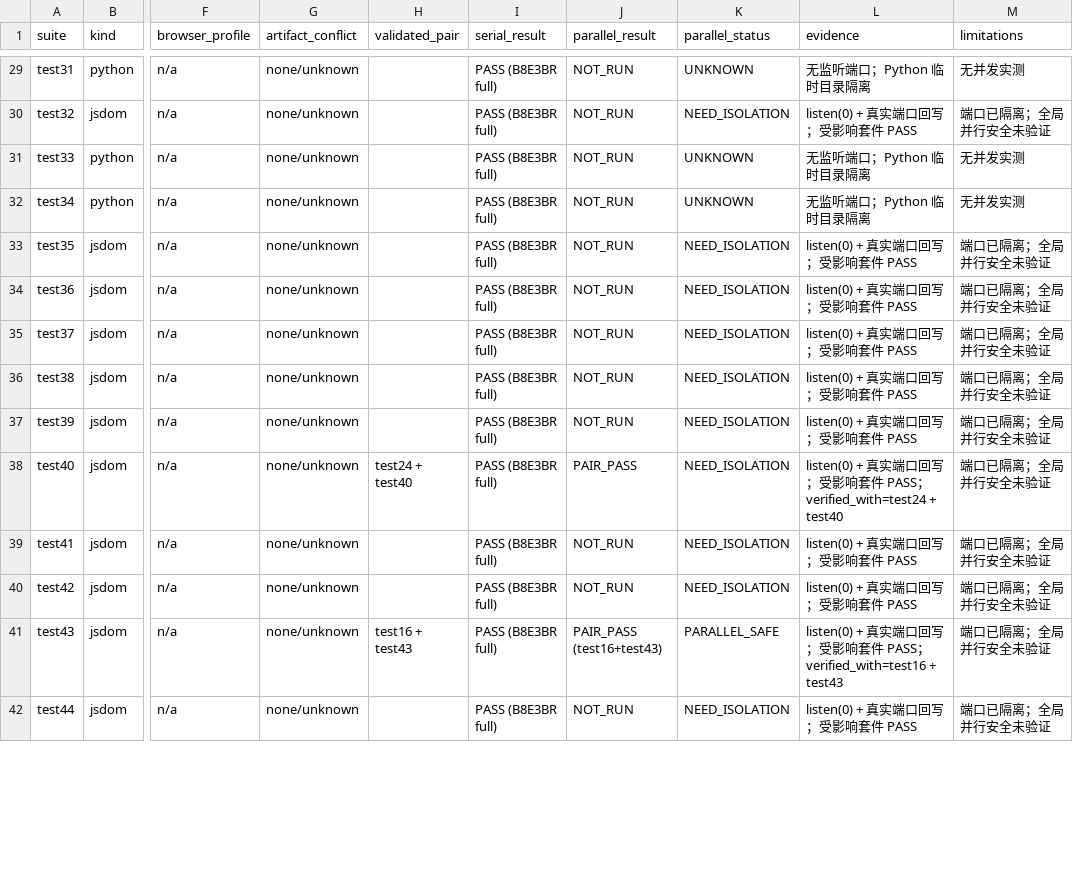
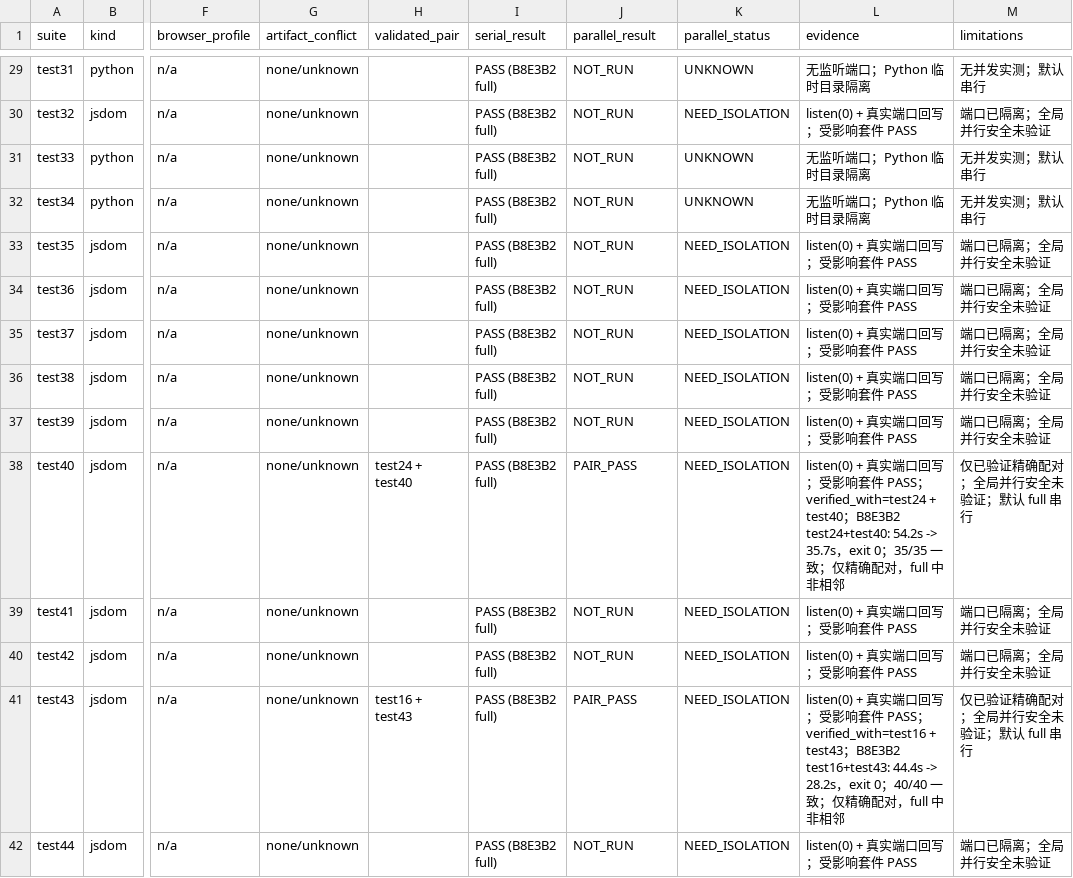
Before and after one commit to EricZhao666/blog, a CSV file: BATCH8E3A_PARALLEL_MATRIX.csv, drawn as a sheet; only a part is shown, gaps mark what is left out; the diff covers the shown part only; the diff names each change by its address in the sheet, - before the commit and + after, or states it on an @@ line.

Commit message:
perf(test): add opt-in safe two-worker scheduler (#24)
* perf(test): add opt-in safe two-worker scheduler

* test: isolate scheduler interrupt fixture process groups

* docs: record Batch 8E-3B-2 PR CI results

```diff
--- a/BATCH8E3A_PARALLEL_MATRIX.csv
+++ b/BATCH8E3A_PARALLEL_MATRIX.csv
-I29:I42 (serial_result): PASS (B8E3BR full)
+I29:I42 (serial_result): PASS (B8E3B2 full)
-M29 (limitations): 无并发实测
+M29 (limitations): 无并发实测；默认串行
-M31:M32 (limitations): 无并发实测
+M31:M32 (limitations): 无并发实测；默认串行
-L38 (evidence): …+ test40
+L38 (evidence): …+ test40；B8E3B2 test24+test40: 54.2s -> 35.7s，exit 0；35/35 一致；仅精确配对，full 中非相邻
-M38 (limitations): 端口已隔离；全局并行安全未验证
+M38 (limitations): 仅已验证精确配对；全局并行安全未验证；默认 full 串行
-J41 (parallel_result): PAIR_PASS (test16+test43)
+J41 (parallel_result): PAIR_PASS
-K41 (parallel_status): PARALLEL_SAFE
+K41 (parallel_status): NEED_ISOLATION
-L41 (evidence): …+ test43
+L41 (evidence): …+ test43；B8E3B2 test16+test43: 44.4s -> 28.2s，exit 0；40/40 一致；仅精确配对，full 中非相邻
-M41 (limitations): 端口已隔离；全局并行安全未验证
+M41 (limitations): 仅已验证精确配对；全局并行安全未验证；默认 full 串行
```
Also changed, not shown: 1 added row and 136 edited cells elsewhere in this file, 5 other files.
